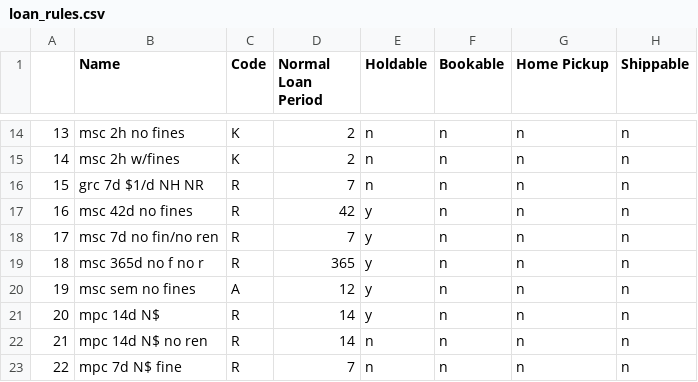
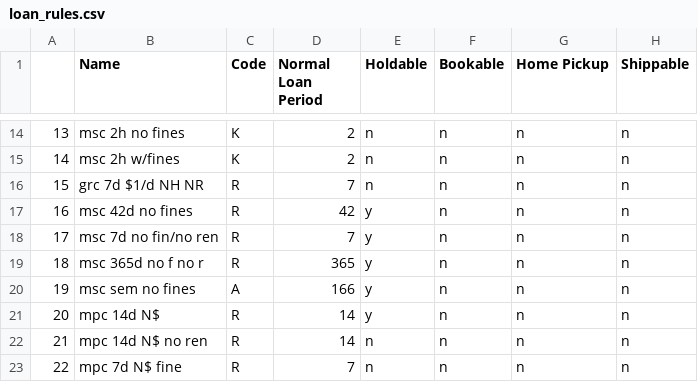
Before and after one commit to MarmotLibraryNetwork/sierraloanrules, a CSV file: loan_rules.csv, drawn as a sheet; only a part is shown, gaps mark what is left out; the diff names each change by its address in the sheet, - before the commit and + after, or states it on an @@ line.

Commit message:
msc semester LR due date change
Changed due date from Jan 12th to June 15th.

```diff
--- a/loan_rules.csv
+++ b/loan_rules.csv
-D20 (Normal Loan Period): 12
+D20 (Normal Loan Period): 166
```
